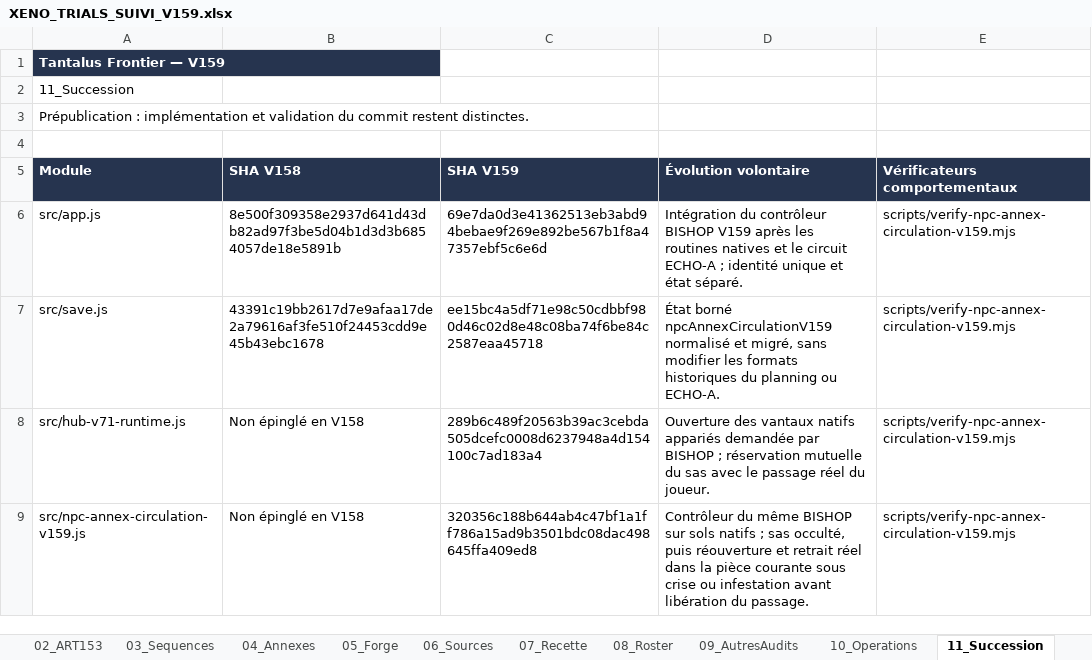
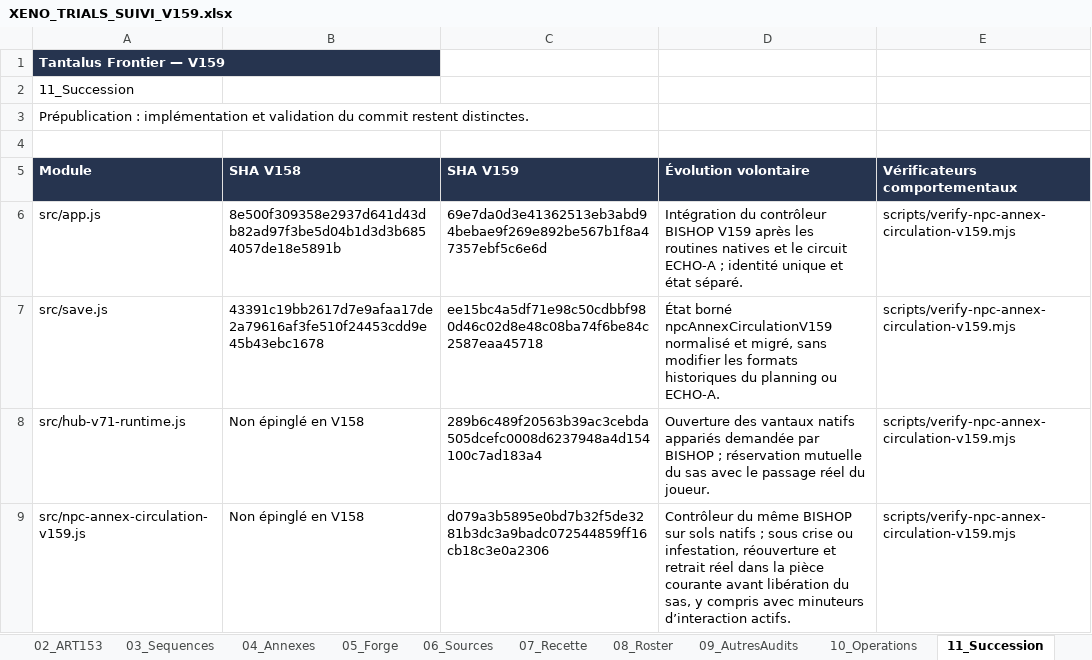
Before and after one commit to darknigthmare/aliens-tantalus-frontier, an Excel workbook: docs/forge/xeno-trials/XENO_TRIALS_SUIVI_V159.xlsx, sheet 11_Succession, drawn as a sheet; values as stored, in another font and other column widths than the file's, no borders; table styles not drawn; the diff names each change by its address in the sheet, - before the commit and + after, or states it on an @@ line.

Commit message:
fix: prioritize emergency door clearance over interaction timers

```diff
--- a/docs/forge/xeno-trials/XENO_TRIALS_SUIVI_V159.xlsx (sheet 11_Succession)
+++ b/docs/forge/xeno-trials/XENO_TRIALS_SUIVI_V159.xlsx (sheet 11_Succession)
-C9 (SHA V159): 320356c188b644ab4c47bf1a1ff786a15ad9b3501bdc08dac498645ffa409ed8
+C9 (SHA V159): d079a3b5895e0bd7b32f5de3281b3dc3a9badc072544859ff16cb18c3e0a2306
-D9 (Évolution volontaire): …natifs ; sas occulté, puis réouverture et retrait réel dans la pièce courante sous crise ou infestation avant libération du passage.
+D9 (Évolution volontaire): …natifs ; sous crise ou infestation, réouverture et retrait réel dans la pièce courante avant libération du sas, y compris avec minuteurs d’interaction actifs.
```
Also changed, not shown: sheet 04_Annexes, 4 other files.
